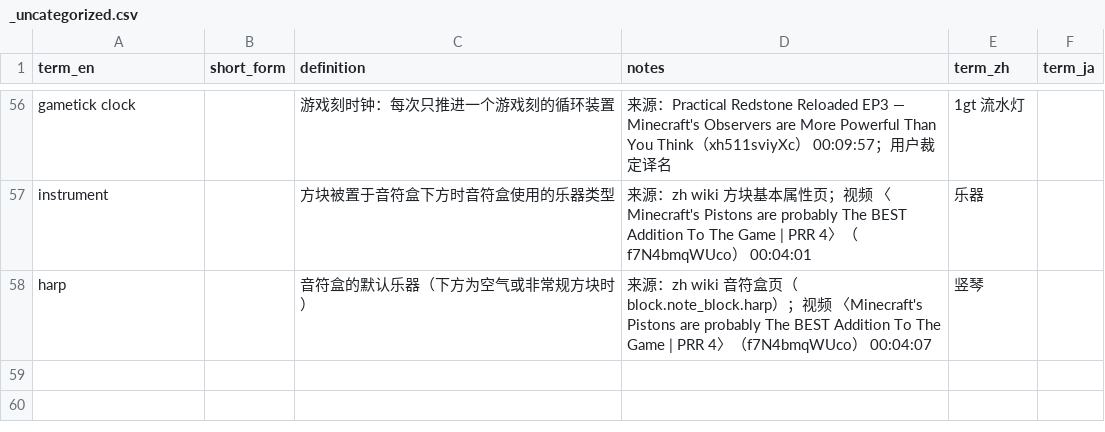
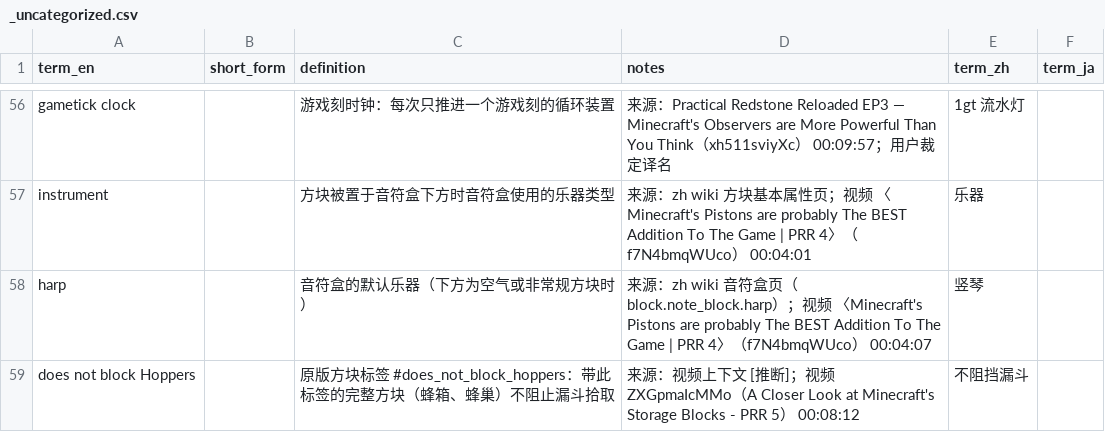
Before and after one commit to Youmiel/TechMCTranslationWorkflow, a CSV file: knowledge/01_terminology/_uncategorized.csv, drawn as a sheet; only a part is shown, gaps mark what is left out.

```diff
--- a/knowledge/01_terminology/_uncategorized.csv
+++ b/knowledge/01_terminology/_uncategorized.csv
@@ -58 +58,2 @@ instrument,,方块被置于音符盒下方时音符盒使用的乐器类型,来
 harp,,音符盒的默认乐器（下方为空气或非常规方块时）,来源：zh wiki 音符盒页（block.note_block.harp）；视频 〈Minecraft's Pistons are probably The BEST Addition To The Game | PRR 4〉（f7N4bmqWUco） 00:04:07,竖琴,
+does not block Hoppers,,原版方块标签 #does_not_block_hoppers：带此标签的完整方块（蜂箱、蜂巢）不阻止漏斗拾取,来源：视频上下文 [推断]；视频 ZXGpmaIcMMo（A Closer Look at Minecraft's Storage Blocks - PRR 5） 00:08:12,不阻挡漏斗,
```
Also changed, not shown: knowledge/01_terminology/common.csv, knowledge/01_terminology/redstone_concepts.csv, 7 other files.
